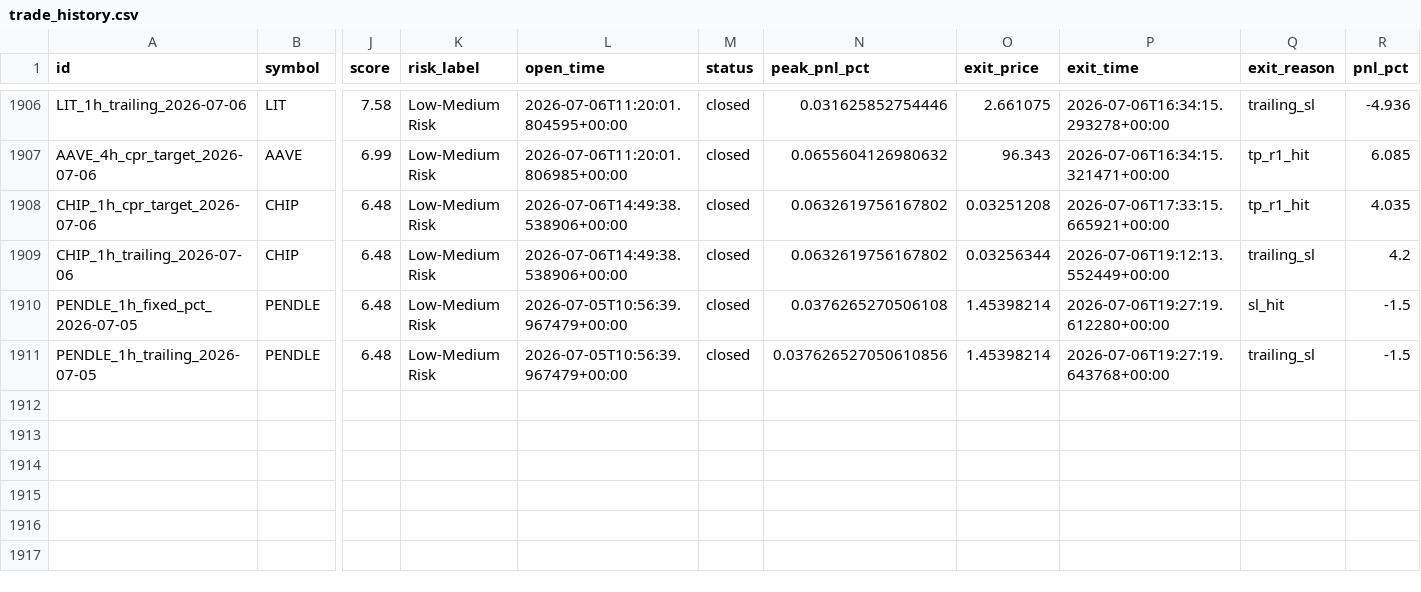
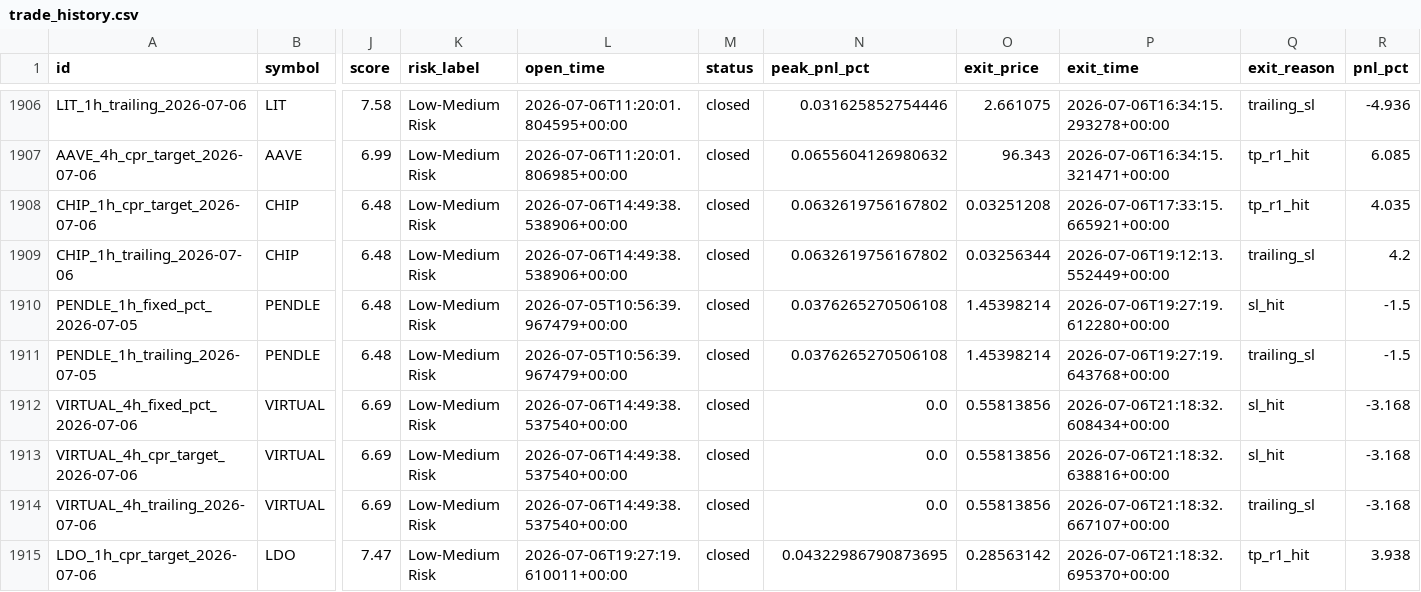
Before and after one commit to raamdhul-star/varam-dynamics-bot, a CSV file: results/paper_trades/trade_history.csv, drawn as a sheet; only a part is shown, gaps mark what is left out; rows hold the shown columns only; the diff names each change by its address in the sheet, - before the commit and + after, or states it on an @@ line.

```diff
--- a/results/paper_trades/trade_history.csv
+++ b/results/paper_trades/trade_history.csv
-N1911 (peak_pnl_pct): 0.037626527050610856
+N1911 (peak_pnl_pct): 0.0376265270506108
+row 1912: VIRTUAL_4h_fixed_pct_2026-07-06 | VIRTUAL | 6.69 | Low-Medium Risk | 2026-07-06T14:49:38.537540+00:00 | closed | 0.0 | 0.55813856 | 2026-07-06T21:18:32.608434+00:00 | sl_hit | -3.168
+row 1913: VIRTUAL_4h_cpr_target_2026-07-06 | VIRTUAL | 6.69 | Low-Medium Risk | 2026-07-06T14:49:38.537540+00:00 | closed | 0.0 | 0.55813856 | 2026-07-06T21:18:32.638816+00:00 | sl_hit | -3.168
+row 1914: VIRTUAL_4h_trailing_2026-07-06 | VIRTUAL | 6.69 | Low-Medium Risk | 2026-07-06T14:49:38.537540+00:00 | closed | 0.0 | 0.55813856 | 2026-07-06T21:18:32.667107+00:00 | trailing_sl | -3.168
+row 1915: LDO_1h_cpr_target_2026-07-06 | LDO | 7.47 | Low-Medium Risk | 2026-07-06T19:27:19.610011+00:00 | closed | 0.04322986790873695 | 0.28563142 | 2026-07-06T21:18:32.695370+00:00 | tp_r1_hit | 3.938
```
Also changed, not shown: 3 other files.
